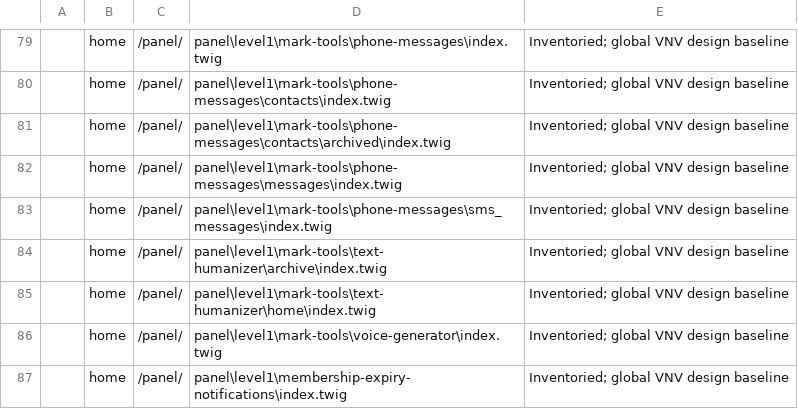
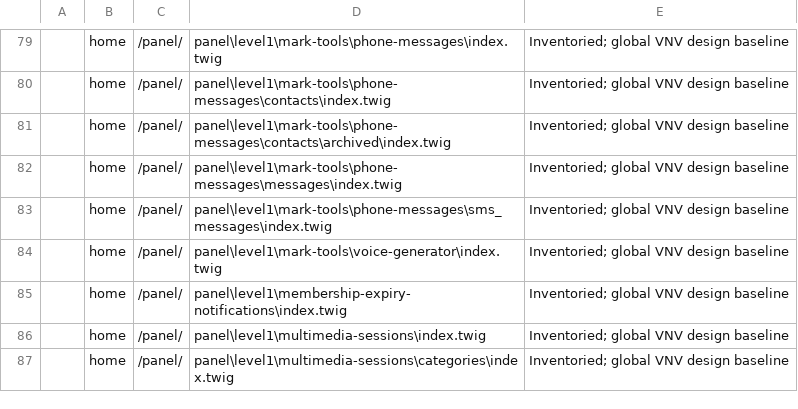
Before and after one commit to morer62/vnv-events, a CSV file: docs/VNV_PRIVATE_ROUTE_INVENTORY.csv, drawn as a sheet; only a part is shown, gaps mark what is left out; the shorter side is filled out with more unchanged rows; the diff names each change by its address in the sheet, - before the commit and + after, or states it on an @@ line.

Commit message:
Remove obsolete text humanizer

```diff
--- a/docs/VNV_PRIVATE_ROUTE_INVENTORY.csv
+++ b/docs/VNV_PRIVATE_ROUTE_INVENTORY.csv
-row 84:  | home | /panel/ | panel\level1\mark-tools\text-humanizer\archive\index.twig | Inventoried; global VNV design baseline
-row 85:  | home | /panel/ | panel\level1\mark-tools\text-humanizer\home\index.twig | Inventoried; global VNV design baseline
```
Also changed, not shown: 6 other files.
